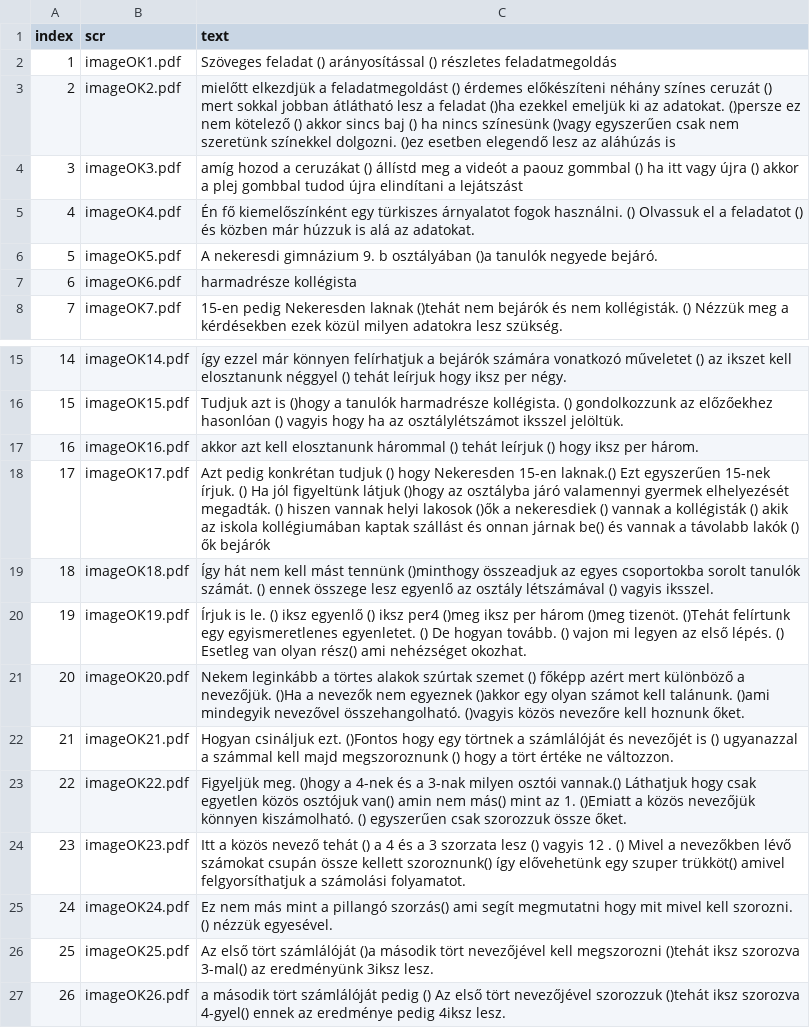
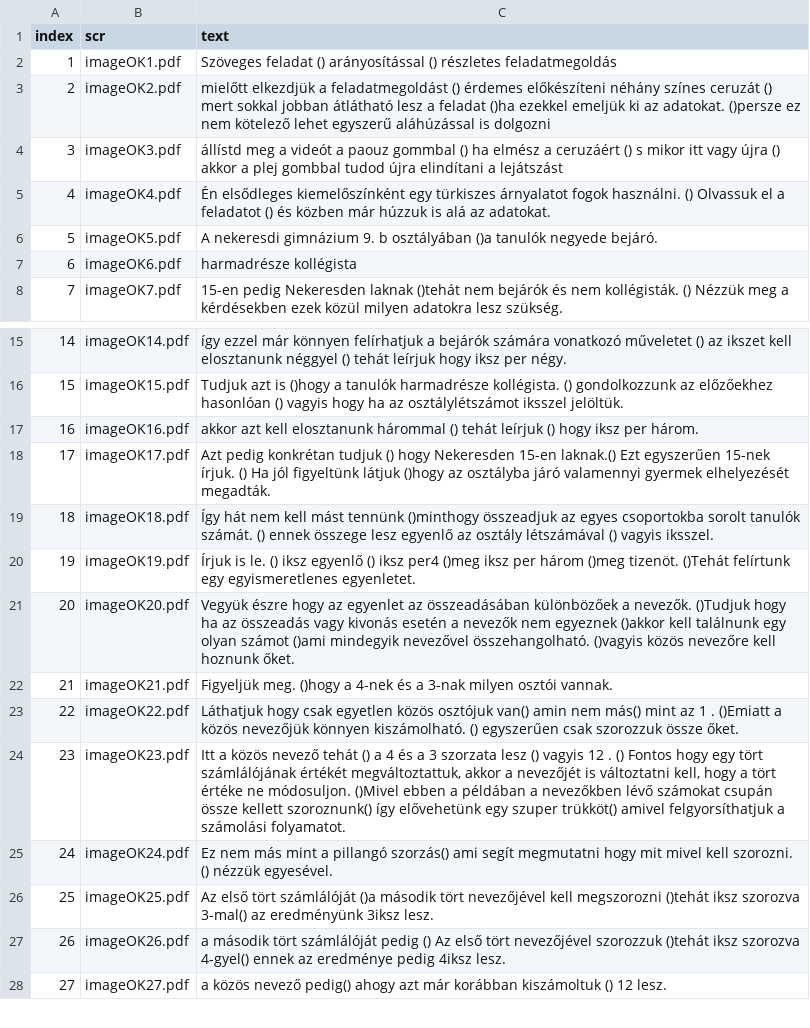
Before and after one commit to hajnuska/presentation-math1, a CSV file: data.csv, drawn as a sheet; only a part is shown, gaps mark what is left out; the shorter side is filled out with more unchanged rows.

Commit message:
Update data.csv

```diff
--- a/data.csv
+++ b/data.csv
@@ -2,5 +2,5 @@ index,scr,text
 1,imageOK1.pdf,"Szöveges feladat () arányosítással () részletes feladatmegoldás"
-2,imageOK2.pdf,"mielőtt elkezdjük a feladatmegoldást () érdemes előkészíteni néhány színes ceruzát () mert sokkal jobban átlátható lesz a feladat ()ha ezekkel emeljük ki az adatokat. ()persze ez nem kötelező () akkor sincs baj () ha nincs színesünk ()vagy egyszerűen csak nem szeretünk színekkel dolgozni. ()ez esetben elegendő lesz az aláhúzás is"
-3,imageOK3.pdf,"amíg hozod a ceruzákat () állístd meg a videót a paouz gommbal () ha itt vagy újra () akkor a plej gombbal tudod újra elindítani a lejátszást"
-4,imageOK4.pdf,"Én fő kiemelőszínként egy türkiszes árnyalatot fogok használni. () Olvassuk el a feladatot () és közben már húzzuk is alá az adatokat.  "
+2,imageOK2.pdf,"mielőtt elkezdjük a feladatmegoldást () érdemes előkészíteni néhány színes ceruzát () mert sokkal jobban átlátható lesz a feladat ()ha ezekkel emeljük ki az adatokat. ()persze ez nem kötelező lehet egyszerű aláhúzással is dolgozni"
+3,imageOK3.pdf,"állístd meg a videót a paouz gommbal () ha elmész a ceruzáért () s mikor itt vagy újra () akkor a plej gombbal tudod újra elindítani a lejátszást"
+4,imageOK4.pdf,"Én elsődleges kiemelőszínként egy türkiszes árnyalatot fogok használni. () Olvassuk el a feladatot () és közben már húzzuk is alá az adatokat.  "
 5,imageOK5.pdf,"A nekeresdi gimnázium 9. b osztályában ()a tanulók negyede bejáró."
@@ -17,9 +17,9 @@ index,scr,text
 16,imageOK16.pdf,"akkor azt kell elosztanunk hárommal () tehát leírjuk () hogy iksz per három."
-17,imageOK17.pdf,"Azt pedig konkrétan tudjuk () hogy Nekeresden 15-en  laknak.() Ezt egyszerűen 15-nek írjuk. () Ha jól figyeltünk látjuk ()hogy az osztályba járó valamennyi gyermek elhelyezését megadták. () hiszen vannak helyi lakosok ()ők a nekeresdiek () vannak a kollégisták () akik az iskola kollégiumában kaptak szállást és onnan járnak be() és vannak a távolabb lakók () ők bejárók"
+17,imageOK17.pdf,"Azt pedig konkrétan tudjuk () hogy Nekeresden 15-en  laknak.() Ezt egyszerűen 15-nek írjuk. () Ha jól figyeltünk látjuk ()hogy az osztályba járó valamennyi gyermek elhelyezését megadták. "
 18,imageOK18.pdf,"Így hát nem kell mást tennünk ()minthogy összeadjuk az egyes csoportokba sorolt tanulók számát. () ennek összege lesz egyenlő az osztály létszámával () vagyis iksszel."
-19,imageOK19.pdf,"Írjuk is le. () iksz egyenlő () iksz per4 ()meg iksz per három ()meg tizenöt. ()Tehát felírtunk egy egyismeretlenes egyenletet. () De hogyan tovább. () vajon mi legyen az első lépés. () Esetleg van olyan rész() ami nehézséget okozhat."
-20,imageOK20.pdf,"Nekem leginkább a törtes alakok szúrtak szemet () főképp azért mert különböző a nevezőjük. ()Ha a nevezők nem egyeznek ()akkor egy olyan számot kell talánunk. ()ami mindegyik nevezővel összehangolható. ()vagyis közös nevezőre kell hoznunk őket."
-21,imageOK21.pdf,"Hogyan csináljuk ezt. ()Fontos hogy egy törtnek a számlálóját és nevezőjét is () ugyanazzal a számmal kell majd megszoroznunk () hogy a tört értéke ne változzon."
-22,imageOK22.pdf,"Figyeljük meg. ()hogy a 4-nek és a 3-nak milyen osztói vannak.() Láthatjuk hogy csak egyetlen közös osztójuk van() amin nem más() mint az 1.  ()Emiatt a közös nevezőjük könnyen kiszámolható. () egyszerűen csak szorozzuk össze őket."
-23,imageOK23.pdf,"Itt a közös nevező tehát () a 4 és a 3 szorzata lesz () vagyis 12 . () Mivel a nevezőkben lévő számokat csupán össze kellett szoroznunk() így elővehetünk egy szuper trükköt() amivel felgyorsíthatjuk a számolási folyamatot."
+19,imageOK19.pdf,"Írjuk is le. () iksz egyenlő () iksz per4 ()meg iksz per három ()meg tizenöt. ()Tehát felírtunk egy egyismeretlenes egyenletet. "
+20,imageOK20.pdf,"Vegyük észre hogy az egyenlet az összeadásában különbözőek a nevezők. ()Tudjuk hogy ha az összeadás vagy kivonás esetén a nevezők nem egyeznek ()akkor kell találnunk egy olyan számot ()ami mindegyik nevezővel összehangolható. ()vagyis közös nevezőre kell hoznunk őket."
+21,imageOK21.pdf,"Figyeljük meg. ()hogy a 4-nek és a 3-nak milyen osztói vannak."
+22,imageOK22.pdf,"Láthatjuk hogy csak egyetlen közös osztójuk van() amin nem más() mint az 1 .  ()Emiatt a közös nevezőjük könnyen kiszámolható. () egyszerűen csak szorozzuk össze őket."
+23,imageOK23.pdf,"Itt a közös nevező tehát () a 4 és a 3 szorzata lesz () vagyis 12 . () Fontos hogy egy tört számlálójának értékét megváltoztattuk, akkor a nevezőjét is változtatni kell, hogy a tört értéke ne módosuljon. ()Mivel ebben a példában a nevezőkben lévő számokat csupán össze kellett szoroznunk() így elővehetünk egy szuper trükköt() amivel felgyorsíthatjuk a számolási folyamatot."
 24,imageOK24.pdf,"Ez nem más mint a pillangó szorzás() ami segít megmutatni hogy mit mivel kell szorozni. () nézzük egyesével."
```
